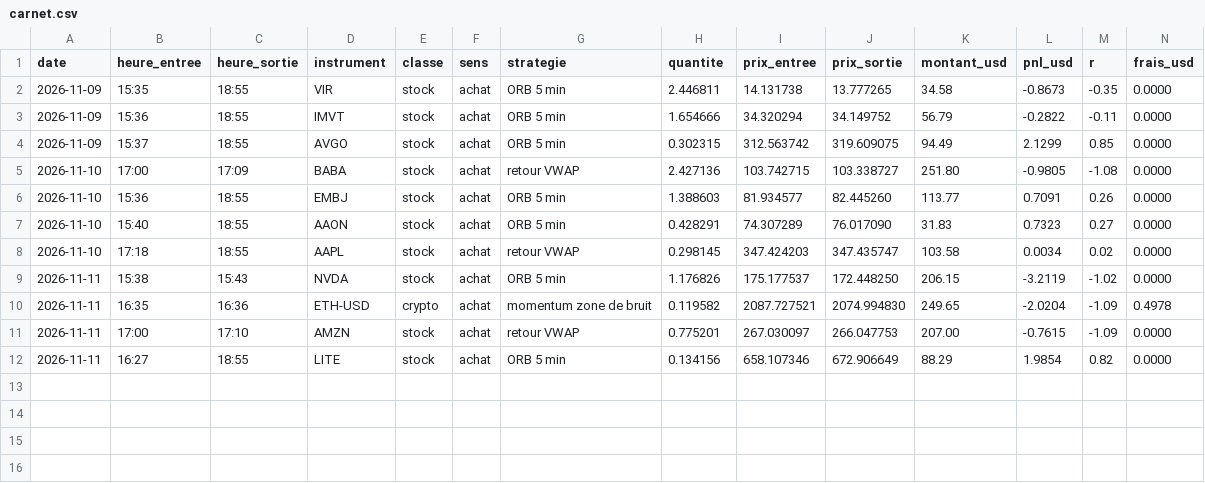
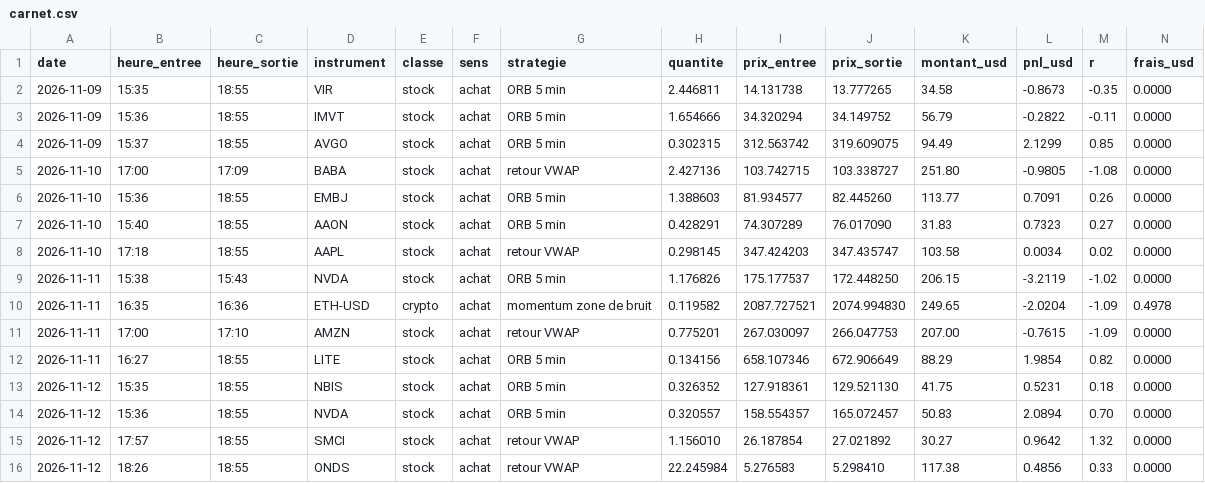
Before and after one commit to Startupp/belfort-systems.fr, a CSV file: solbot/carnet/carnet.csv, drawn as a sheet; only a part is shown; rows hold the shown columns only; the diff names each change by its address in the sheet, - before the commit and + after, or states it on an @@ line.

```diff
--- a/solbot/carnet/carnet.csv
+++ b/solbot/carnet/carnet.csv
+row 13: 2026-11-12 | 15:35 | 18:55 | NBIS | stock | achat | ORB 5 min | 0.326352 | 127.918361 | 129.521130 | 41.75 | 0.5231 | 0.18 | 0.0000
+row 14: 2026-11-12 | 15:36 | 18:55 | NVDA | stock | achat | ORB 5 min | 0.320557 | 158.554357 | 165.072457 | 50.83 | 2.0894 | 0.70 | 0.0000
+row 15: 2026-11-12 | 17:57 | 18:55 | SMCI | stock | achat | retour VWAP | 1.156010 | 26.187854 | 27.021892 | 30.27 | 0.9642 | 1.32 | 0.0000
+row 16: 2026-11-12 | 18:26 | 18:55 | ONDS | stock | achat | retour VWAP | 22.245984 | 5.276583 | 5.298410 | 117.38 | 0.4856 | 0.33 | 0.0000
```
Also changed, not shown: solbot/carnet-crypto/carnet.csv, 16 other files.
